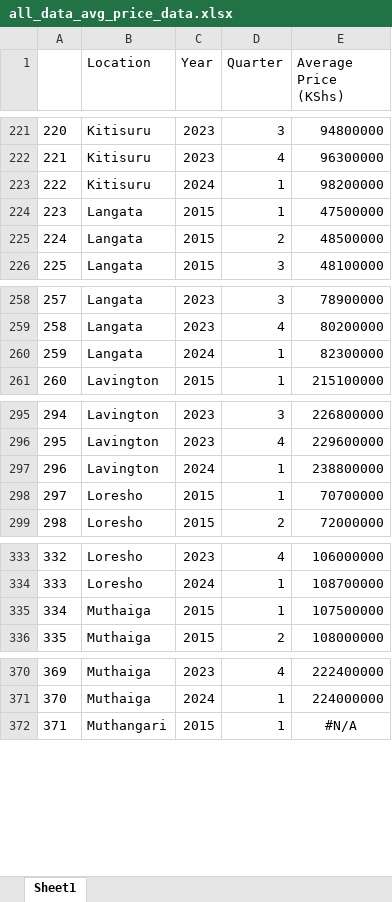
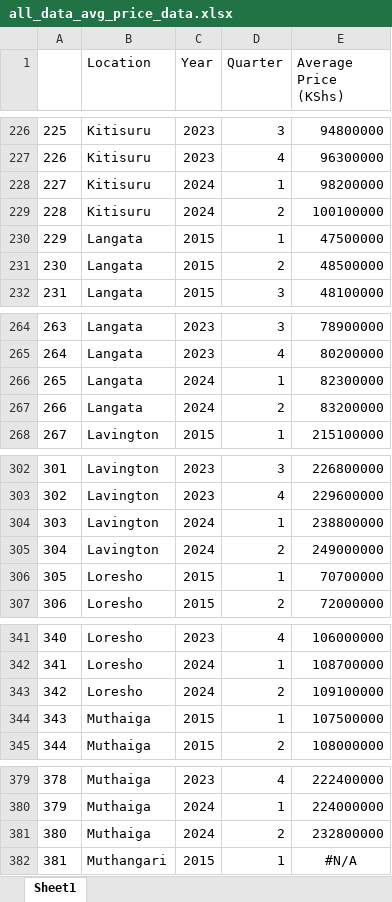
Before and after one commit to wokech/shiny_app_dev, an Excel workbook: hass_land_price_app/hass_land_price_app/all_data_avg_price_data.xlsx, sheet Sheet1, drawn as a sheet; only a part is shown, gaps mark what is left out; values as stored, in another font and other column widths than the file's, no borders; the diff covers the shown part only; the diff names each change by its address in the sheet, - before the commit and + after, or states it on an @@ line.

```diff
--- a/hass_land_price_app/hass_land_price_app/all_data_avg_price_data.xlsx (sheet Sheet1)
+++ b/hass_land_price_app/hass_land_price_app/all_data_avg_price_data.xlsx (sheet Sheet1)
@@ column A renumbered between rows 40 and 1294 @@
+row 229: 228 | Kitisuru | 2024 | 2 | 100100000
+row 267: 266 | Langata | 2024 | 2 | 83200000
+row 305: 304 | Lavington | 2024 | 2 | 249000000
+row 343: 342 | Loresho | 2024 | 2 | 109100000
+row 381: 380 | Muthaiga | 2024 | 2 | 232800000
```
Also changed, not shown: 28 added rows elsewhere in this sheet, hass_land_price_app/hass_land_price_app/all_data_avg_price.xlsx, hass_land_price_app/hass_land_price_app/all_data_locations.xlsx, 8 other files.
